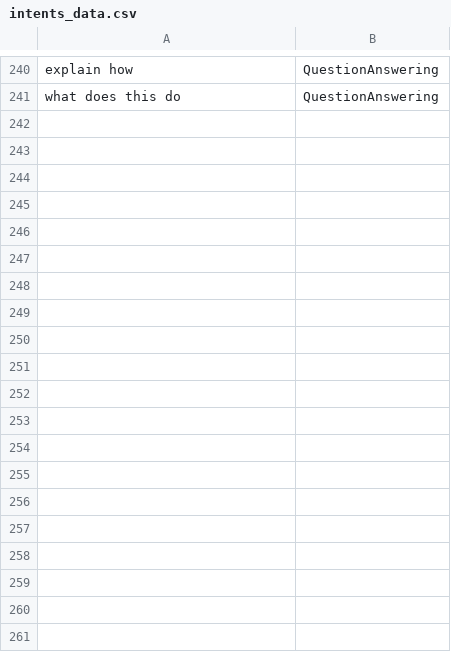
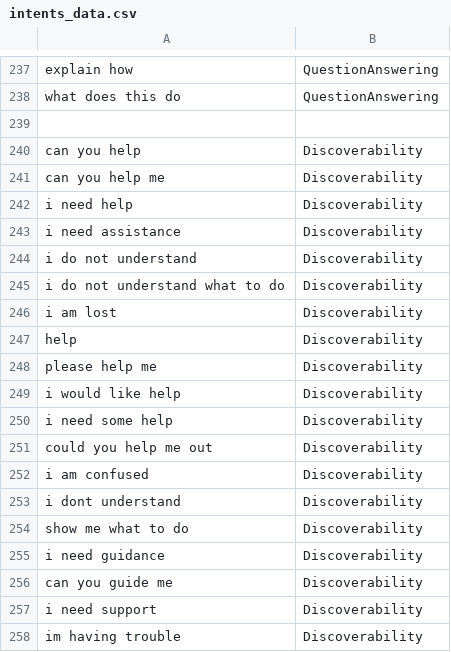
Before and after one commit to cec5/COMP3074-Cortez, a CSV file: datasets/intents_data.csv, drawn as a sheet; only a part is shown, gaps mark what is left out; the diff covers the shown part only; the diff names each change by its address in the sheet, - before the commit and + after, or states it on an @@ line.

Commit message:
readded a seperate discoverability section, also added context tracking to it as well

```diff
--- a/datasets/intents_data.csv
+++ b/datasets/intents_data.csv
+row 239: (empty)
+row 240: can you help | Discoverability
+row 241: can you help me | Discoverability
+row 242: i need help | Discoverability
+row 243: i need assistance | Discoverability
+row 244: i do not understand | Discoverability
+row 245: i do not understand what to do | Discoverability
+row 246: i am lost | Discoverability
+row 247: help | Discoverability
+row 248: please help me | Discoverability
+row 249: i would like help | Discoverability
+row 250: i need some help | Discoverability
+row 251: could you help me out | Discoverability
+row 252: i am confused | Discoverability
+row 253: i dont understand | Discoverability
+row 254: show me what to do | Discoverability
+row 255: i need guidance | Discoverability
+row 256: can you guide me | Discoverability
+row 257: i need support | Discoverability
+row 258: im having trouble | Discoverability
```
Also changed, not shown: 32 added rows and 7 removed rows elsewhere in this file, datasets/small_talk.csv, 4 other files.
